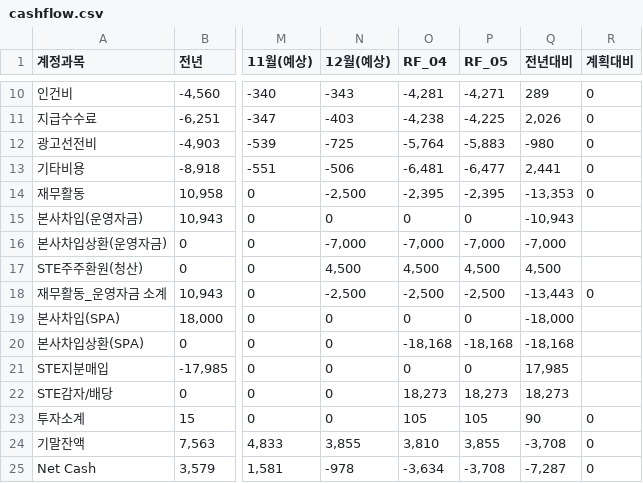
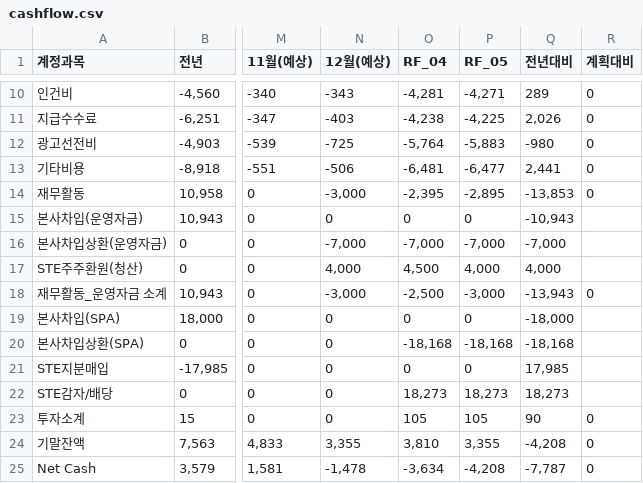
Before and after one commit to kyeongsoo88/stocashnew, a CSV file: public/data/cashflow.csv, drawn as a sheet; only a part is shown, gaps mark what is left out; the diff names each change by its address in the sheet, - before the commit and + after, or states it on an @@ line.

```diff
--- a/public/data/cashflow.csv
+++ b/public/data/cashflow.csv
-N14 (12월(예상)): -2,500
+N14 (12월(예상)): -3,000
-P14 (RF_05): -2,395
+P14 (RF_05): -2,895
-Q14 (전년대비): -13,353
+Q14 (전년대비): -13,853
-N17 (12월(예상)): 4,500
+N17 (12월(예상)): 4,000
-P17 (RF_05): 4,500
+P17 (RF_05): 4,000
-Q17 (전년대비): 4,500
+Q17 (전년대비): 4,000
-N18 (12월(예상)): -2,500
+N18 (12월(예상)): -3,000
-P18 (RF_05): -2,500
+P18 (RF_05): -3,000
-Q18 (전년대비): -13,443
+Q18 (전년대비): -13,943
-N24 (12월(예상)): 3,855
+N24 (12월(예상)): 3,355
-P24 (RF_05): 3,855
+P24 (RF_05): 3,355
-Q24 (전년대비): -3,708
+Q24 (전년대비): -4,208
-N25 (12월(예상)): -978
+N25 (12월(예상)): -1,478
-P25 (RF_05): -3,708
+P25 (RF_05): -4,208
-Q25 (전년대비): -7,287
+Q25 (전년대비): -7,787
```
Also changed, not shown: public/data/cashflow_details.csv, public/data/cashloan.csv, 2 other files.
